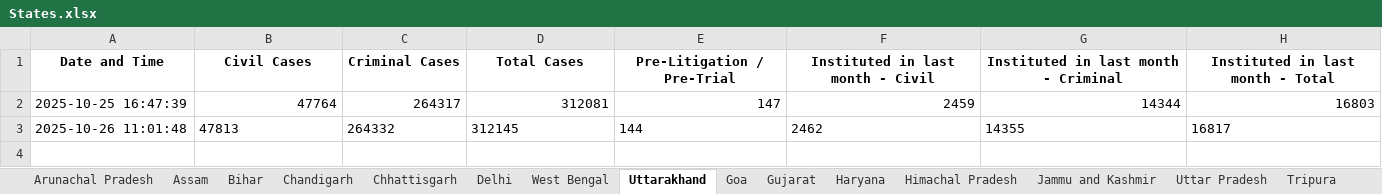
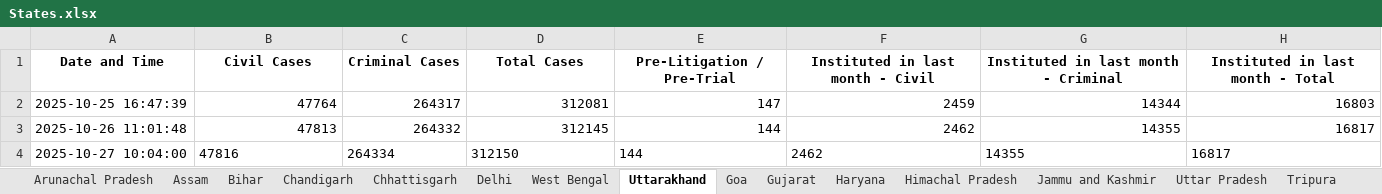
Before and after one commit to Kashi324744/NJDG-Data-Extration-and-Analysis, an Excel workbook: data_collection_scripts/States.xlsx, sheet Uttarakhand, drawn as a sheet; only a part is shown; values as stored, in another font and other column widths than the file's, no borders; rows hold the shown columns only; the diff covers the shown part only; the diff names each change by its address in the sheet, - before the commit and + after, or states it on an @@ line.

```diff
--- a/data_collection_scripts/States.xlsx (sheet Uttarakhand)
+++ b/data_collection_scripts/States.xlsx (sheet Uttarakhand)
-B3:H3 alignment: left
+B3:H3 alignment: right
+row 4: 2025-10-27 10:04:00 | 47816 | 264334 | 312150 | 144 | 2462 | 14355 | 16817
```
Also changed, not shown: cell formats elsewhere in this sheet, sheet DNH_Daman_Diu, sheet Sikkim, sheet Lakshadweep, sheet Nagaland, sheet Ladakh, sheet Mizoram, 29 more sheets, rajasthan_scripts/Rajasthan_data.xlsx.
